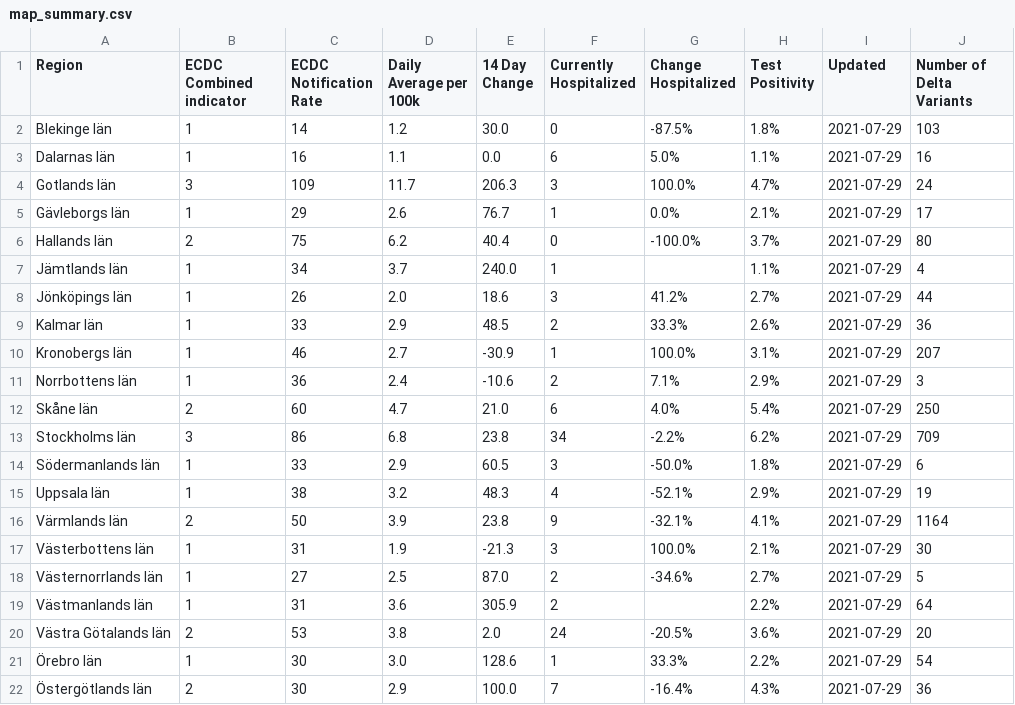
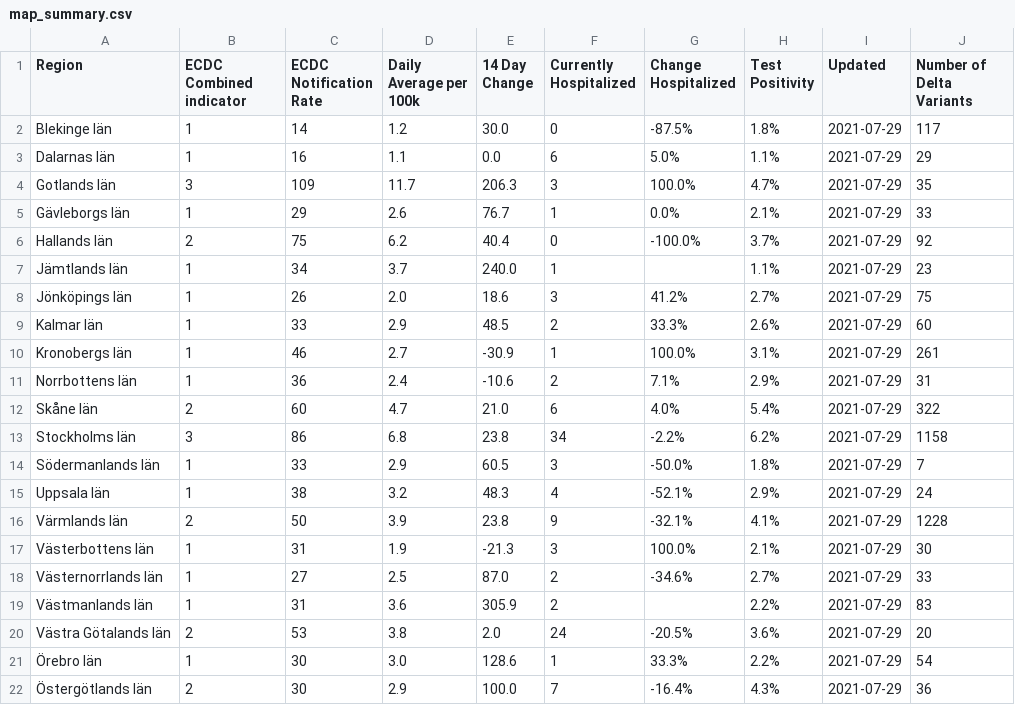
Before and after one commit to covidxix/csvdata, a CSV file: map_summary.csv, drawn as a sheet.

Commit message:
delta total per region

```diff
--- a/map_summary.csv
+++ b/map_summary.csv
@@ -1,20 +1,20 @@
 Region,ECDC Combined indicator,ECDC Notification Rate,Daily Average per 100k,14 Day Change,Currently Hospitalized,Change Hospitalized,Test Positivity,Updated,Number of Delta Variants
-Blekinge län,1,14,1.2,30.0,0,-87.5%,1.8%,2021-07-29,103
-Dalarnas län,1,16,1.1,0.0,6,5.0%,1.1%,2021-07-29,16
-Gotlands län,3,109,11.7,206.3,3,100.0%,4.7%,2021-07-29,24
-Gävleborgs län,1,29,2.6,76.7,1,0.0%,2.1%,2021-07-29,17
-Hallands län,2,75,6.2,40.4,0,-100.0%,3.7%,2021-07-29,80
-Jämtlands län,1,34,3.7,240.0,1,,1.1%,2021-07-29,4
-Jönköpings län,1,26,2.0,18.6,3,41.2%,2.7%,2021-07-29,44
-Kalmar län,1,33,2.9,48.5,2,33.3%,2.6%,2021-07-29,36
-Kronobergs län,1,46,2.7,-30.9,1,100.0%,3.1%,2021-07-29,207
-Norrbottens län,1,36,2.4,-10.6,2,7.1%,2.9%,2021-07-29,3
-Skåne län,2,60,4.7,21.0,6,4.0%,5.4%,2021-07-29,250
-Stockholms län,3,86,6.8,23.8,34,-2.2%,6.2%,2021-07-29,709
-Södermanlands län,1,33,2.9,60.5,3,-50.0%,1.8%,2021-07-29,6
-Uppsala län,1,38,3.2,48.3,4,-52.1%,2.9%,2021-07-29,19
-Värmlands län,2,50,3.9,23.8,9,-32.1%,4.1%,2021-07-29,1164
+Blekinge län,1,14,1.2,30.0,0,-87.5%,1.8%,2021-07-29,117
+Dalarnas län,1,16,1.1,0.0,6,5.0%,1.1%,2021-07-29,29
+Gotlands län,3,109,11.7,206.3,3,100.0%,4.7%,2021-07-29,35
+Gävleborgs län,1,29,2.6,76.7,1,0.0%,2.1%,2021-07-29,33
+Hallands län,2,75,6.2,40.4,0,-100.0%,3.7%,2021-07-29,92
+Jämtlands län,1,34,3.7,240.0,1,,1.1%,2021-07-29,23
+Jönköpings län,1,26,2.0,18.6,3,41.2%,2.7%,2021-07-29,75
+Kalmar län,1,33,2.9,48.5,2,33.3%,2.6%,2021-07-29,60
+Kronobergs län,1,46,2.7,-30.9,1,100.0%,3.1%,2021-07-29,261
+Norrbottens län,1,36,2.4,-10.6,2,7.1%,2.9%,2021-07-29,31
+Skåne län,2,60,4.7,21.0,6,4.0%,5.4%,2021-07-29,322
+Stockholms län,3,86,6.8,23.8,34,-2.2%,6.2%,2021-07-29,1158
+Södermanlands län,1,33,2.9,60.5,3,-50.0%,1.8%,2021-07-29,7
+Uppsala län,1,38,3.2,48.3,4,-52.1%,2.9%,2021-07-29,24
+Värmlands län,2,50,3.9,23.8,9,-32.1%,4.1%,2021-07-29,1228
 Västerbottens län,1,31,1.9,-21.3,3,100.0%,2.1%,2021-07-29,30
-Västernorrlands län,1,27,2.5,87.0,2,-34.6%,2.7%,2021-07-29,5
-Västmanlands län,1,31,3.6,305.9,2,,2.2%,2021-07-29,64
+Västernorrlands län,1,27,2.5,87.0,2,-34.6%,2.7%,2021-07-29,33
+Västmanlands län,1,31,3.6,305.9,2,,2.2%,2021-07-29,83
 Västra Götalands län,2,53,3.8,2.0,24,-20.5%,3.6%,2021-07-29,20
```
